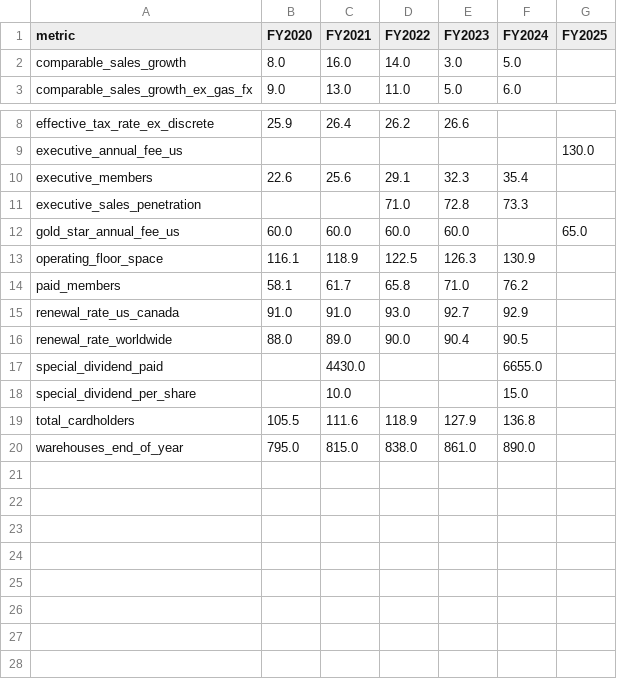
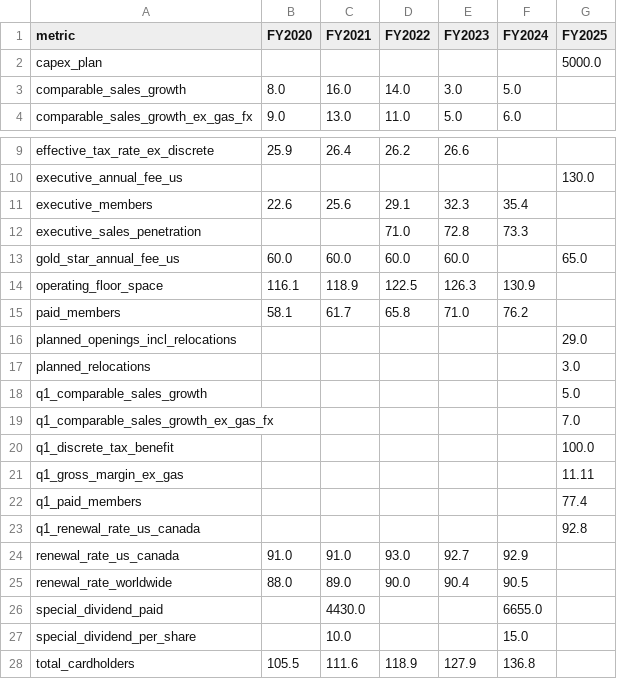
Before and after one commit to pooja003-cloud/costco-equity-research-valuation, a CSV file: data/processed/operating_metrics.csv, drawn as a sheet; only a part is shown, gaps mark what is left out; the shorter side is filled out with more unchanged rows; the diff names each change by its address in the sheet, - before the commit and + after, or states it on an @@ line.

```diff
--- a/data/processed/operating_metrics.csv
+++ b/data/processed/operating_metrics.csv
+row 2: capex_plan |  |  |  |  |  | 5000.0
+row 16: planned_openings_incl_relocations |  |  |  |  |  | 29.0
+row 17: planned_relocations |  |  |  |  |  | 3.0
+row 18: q1_comparable_sales_growth |  |  |  |  |  | 5.0
+row 19: q1_comparable_sales_growth_ex_gas_fx |  |  |  |  |  | 7.0
+row 20: q1_discrete_tax_benefit |  |  |  |  |  | 100.0
+row 21: q1_gross_margin_ex_gas |  |  |  |  |  | 11.11
+row 22: q1_paid_members |  |  |  |  |  | 77.4
+row 23: q1_renewal_rate_us_canada |  |  |  |  |  | 92.8
```
Also changed, not shown: data/manual/operating_metrics.csv, data/processed/operating_metrics_long.csv, 15 other files.
